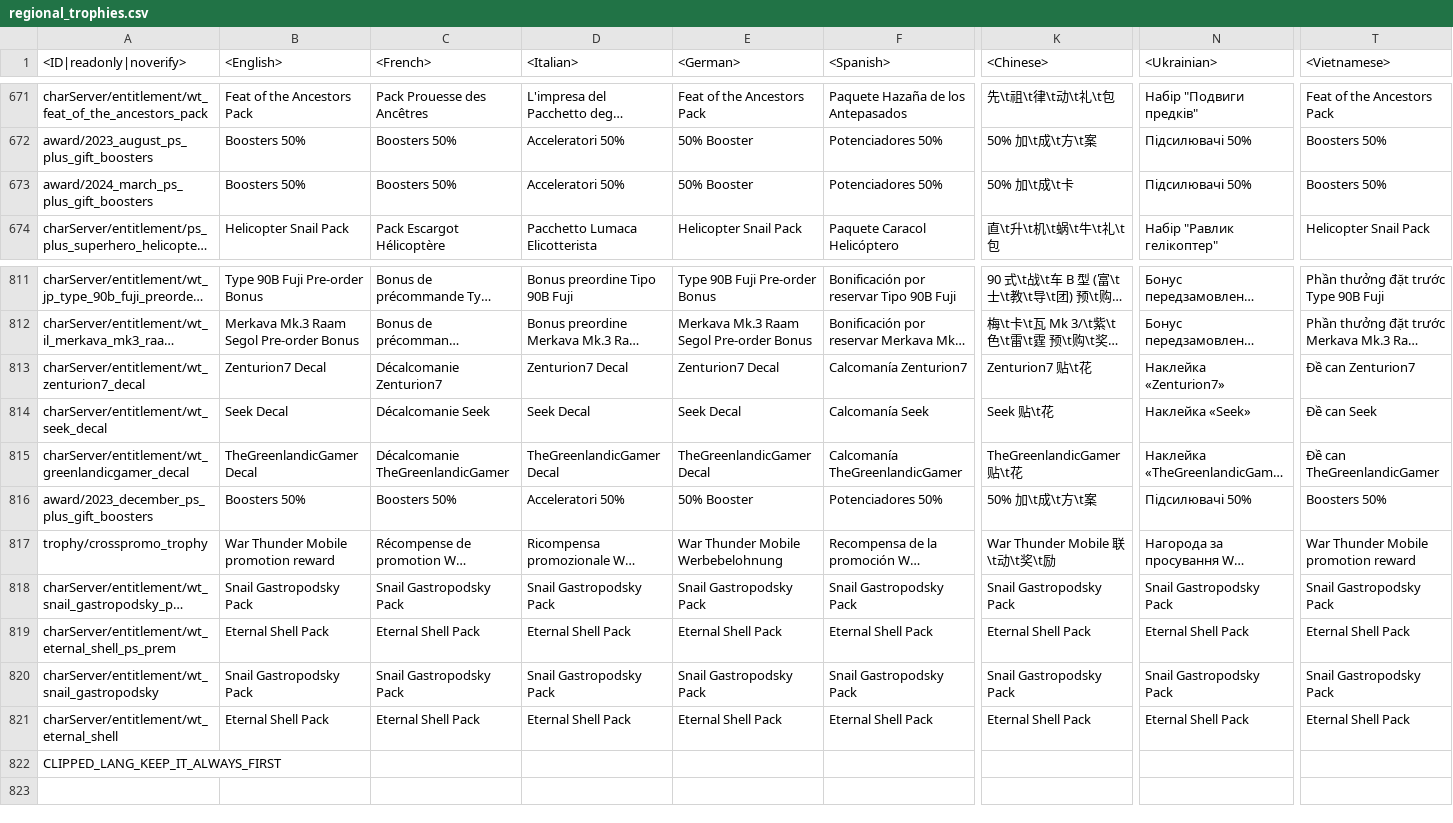
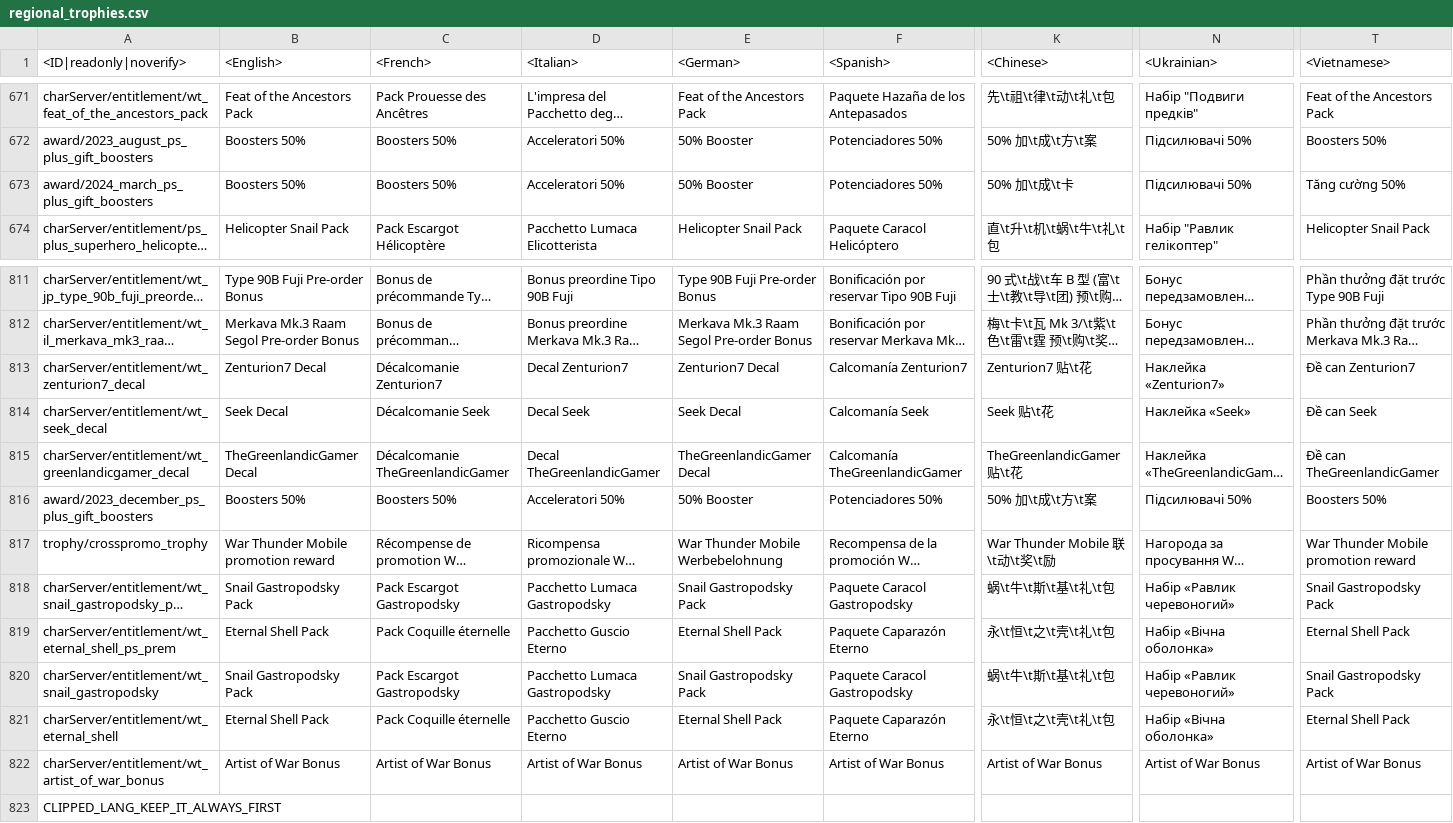
Before and after one commit to Heboon123/WTDM, a CSV file: regional.vromfs.bin_u/lang/regional_trophies.csv, drawn as a sheet; only a part is shown, gaps mark what is left out; long unchanged cells end in …; rows hold the shown columns only; the diff names each change by its address in the sheet, - before the commit and + after, or states it on an @@ line.

```diff
--- a/regional.vromfs.bin_u/lang/regional_trophies.csv
+++ b/regional.vromfs.bin_u/lang/regional_trophies.csv
-T673 (<Vietnamese>): Boosters 50%
+T673 (<Vietnamese>): Tăng cường 50%
-D813 (<Italian>): Zenturion7 Decal
+D813 (<Italian>): Decal Zenturion7
-D814 (<Italian>): Seek Decal
+D814 (<Italian>): Decal Seek
-D815 (<Italian>): TheGreenlandicGamer Decal
+D815 (<Italian>): Decal TheGreenlandicGamer
-C818 (<French>): Snail Gastropodsky Pack
+C818 (<French>): Pack Escargot Gastropodsky
-D818 (<Italian>): Snail Gastropodsky Pack
+D818 (<Italian>): Pacchetto Lumaca Gastropodsky
-F818 (<Spanish>): Snail Gastropodsky Pack
+F818 (<Spanish>): Paquete Caracol Gastropodsky
-K818 (<Chinese>): Snail Gastropodsky Pack
+K818 (<Chinese>): 蜗\t牛\t斯\t基\t礼\t包
-N818 (<Ukrainian>): Snail Gastropodsky Pack
+N818 (<Ukrainian>): Набір «Равлик черевоногий»
-C819 (<French>): Eternal Shell Pack
+C819 (<French>): Pack Coquille éternelle
-D819 (<Italian>): Eternal Shell Pack
+D819 (<Italian>): Pacchetto Guscio Eterno
-F819 (<Spanish>): Eternal Shell Pack
+F819 (<Spanish>): Paquete Caparazón Eterno
-K819 (<Chinese>): Eternal Shell Pack
+K819 (<Chinese>): 永\t恒\t之\t壳\t礼\t包
-N819 (<Ukrainian>): Eternal Shell Pack
+N819 (<Ukrainian>): Набір «Вічна оболонка»
-C820 (<French>): Snail Gastropodsky Pack
+C820 (<French>): Pack Escargot Gastropodsky
-D820 (<Italian>): Snail Gastropodsky Pack
+D820 (<Italian>): Pacchetto Lumaca Gastropodsky
-F820 (<Spanish>): Snail Gastropodsky Pack
+F820 (<Spanish>): Paquete Caracol Gastropodsky
-K820 (<Chinese>): Snail Gastropodsky Pack
+K820 (<Chinese>): 蜗\t牛\t斯\t基\t礼\t包
-N820 (<Ukrainian>): Snail Gastropodsky Pack
+N820 (<Ukrainian>): Набір «Равлик черевоногий»
-C821 (<French>): Eternal Shell Pack
+C821 (<French>): Pack Coquille éternelle
-D821 (<Italian>): Eternal Shell Pack
+D821 (<Italian>): Pacchetto Guscio Eterno
-F821 (<Spanish>): Eternal Shell Pack
+F821 (<Spanish>): Paquete Caparazón Eterno
-K821 (<Chinese>): Eternal Shell Pack
+K821 (<Chinese>): 永\t恒\t之\t壳\t礼\t包
-N821 (<Ukrainian>): Eternal Shell Pack
+N821 (<Ukrainian>): Набір «Вічна оболонка»
+row 822: charServer/entitlement/wt_artist_of_war_bonus | Artist of War Bonus | Artist of War Bonus | Artist of War Bonus | Artist of War Bonus | Artist of War Bonus | Artist of War Bonus | Artist of War Bonus | Artist of War Bonus
```
Also changed, not shown: regional.vromfs.bin_u/lang/regional_titles.csv, 36 other files.
